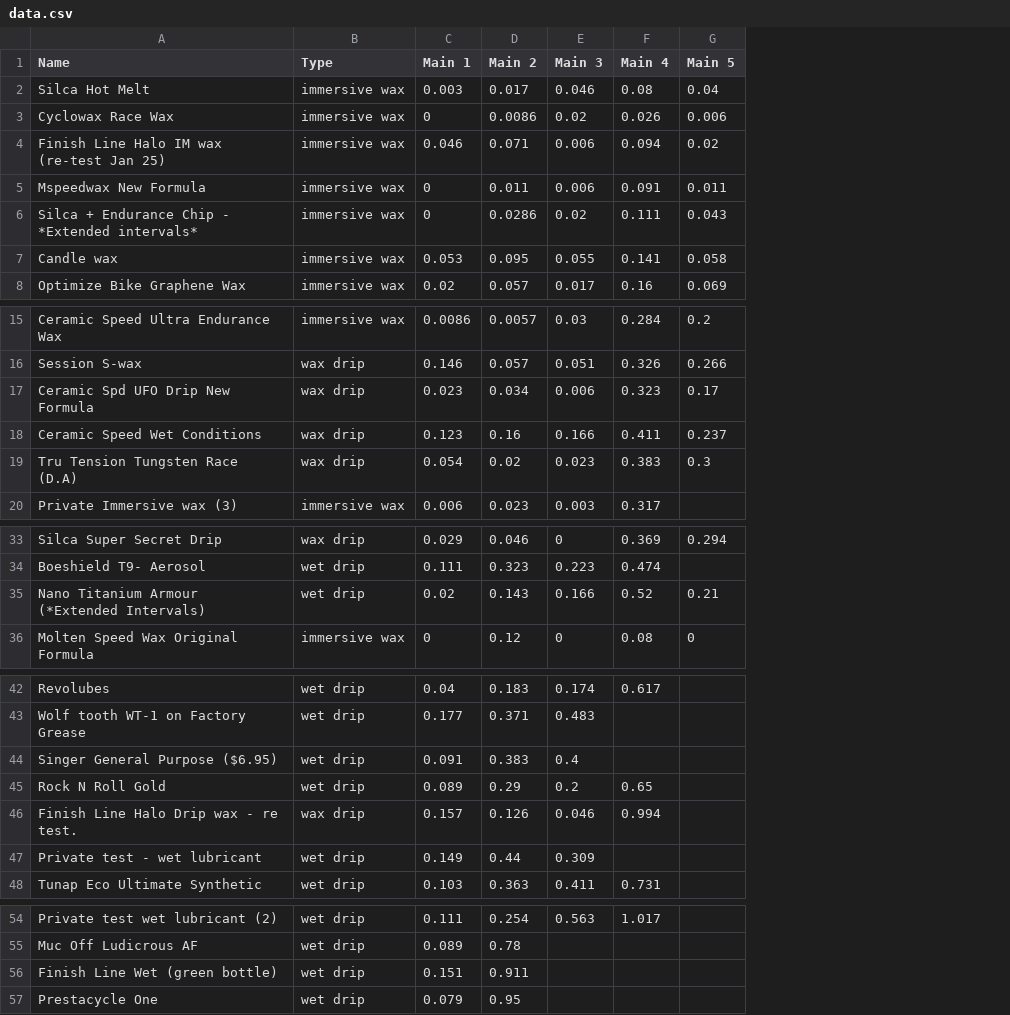
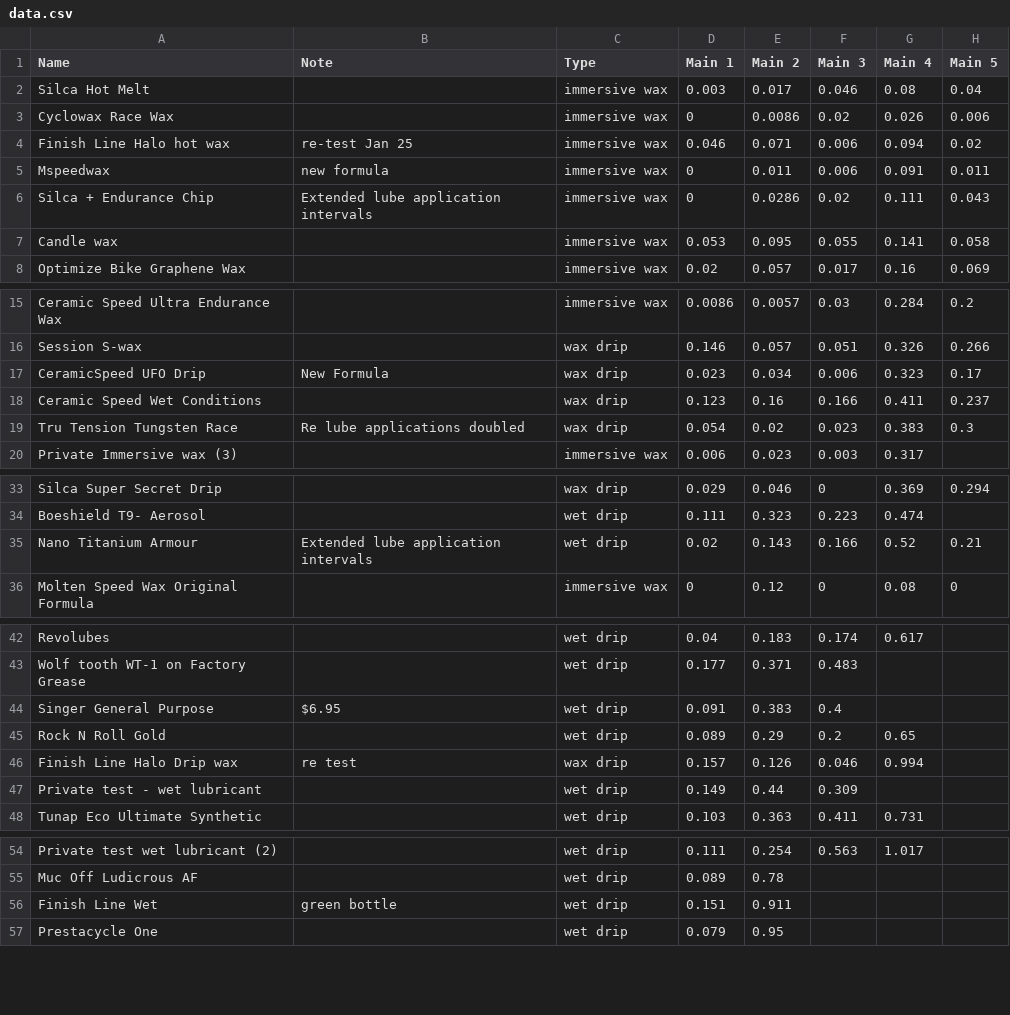
Before and after one commit to TurtleOrangina/lubricant-testing, a CSV file: data.csv, drawn as a sheet; only a part is shown, gaps mark what is left out; the diff names each change by its address in the sheet, - before the commit and + after, or states it on an @@ line.

Commit message:
Add notes to data

```diff
--- a/data.csv
+++ b/data.csv
+column B (Note), rows 4-6: re-test Jan 25 | new formula | Extended lube application intervals; rows 17-19: New Formula |  | Re lube applications doubled; row 35: Extended lube application intervals; rows 44-46: $6.95 |  | re test; row 56: green bottle
-A4 (Name): Finish Line Halo IM wax (re-test Jan 25)
+A4 (Name): Finish Line Halo hot wax
-A5 (Name): Mspeedwax New Formula
+A5 (Name): Mspeedwax
-A6 (Name): Silca + Endurance Chip - *Extended intervals*
+A6 (Name): Silca + Endurance Chip
-A17 (Name): Ceramic Spd UFO Drip New Formula
+A17 (Name): CeramicSpeed UFO Drip
-A19 (Name): Tru Tension Tungsten Race (D.A)
+A19 (Name): Tru Tension Tungsten Race
-A35 (Name): Nano Titanium Armour (*Extended Intervals)
+A35 (Name): Nano Titanium Armour
-A44 (Name): Singer General Purpose ($6.95)
+A44 (Name): Singer General Purpose
-A46 (Name): Finish Line Halo Drip wax - re test.
+A46 (Name): Finish Line Halo Drip wax
-A56 (Name): Finish Line Wet (green bottle)
+A56 (Name): Finish Line Wet
```
Also changed, not shown: 6 other files.
